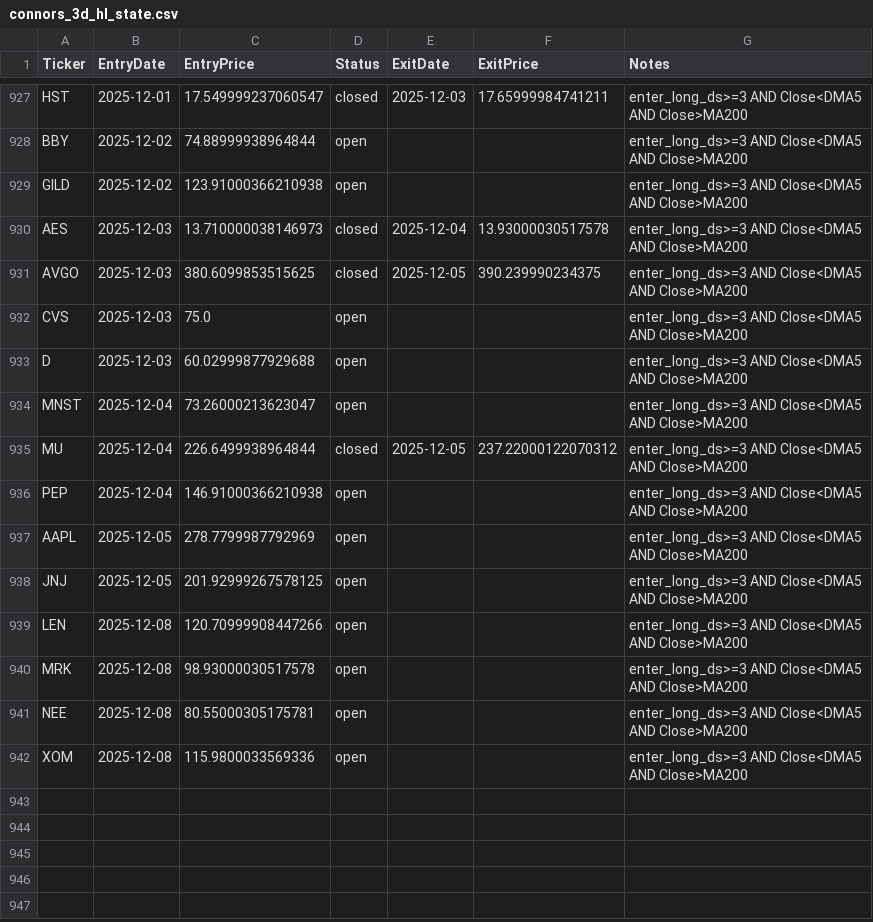
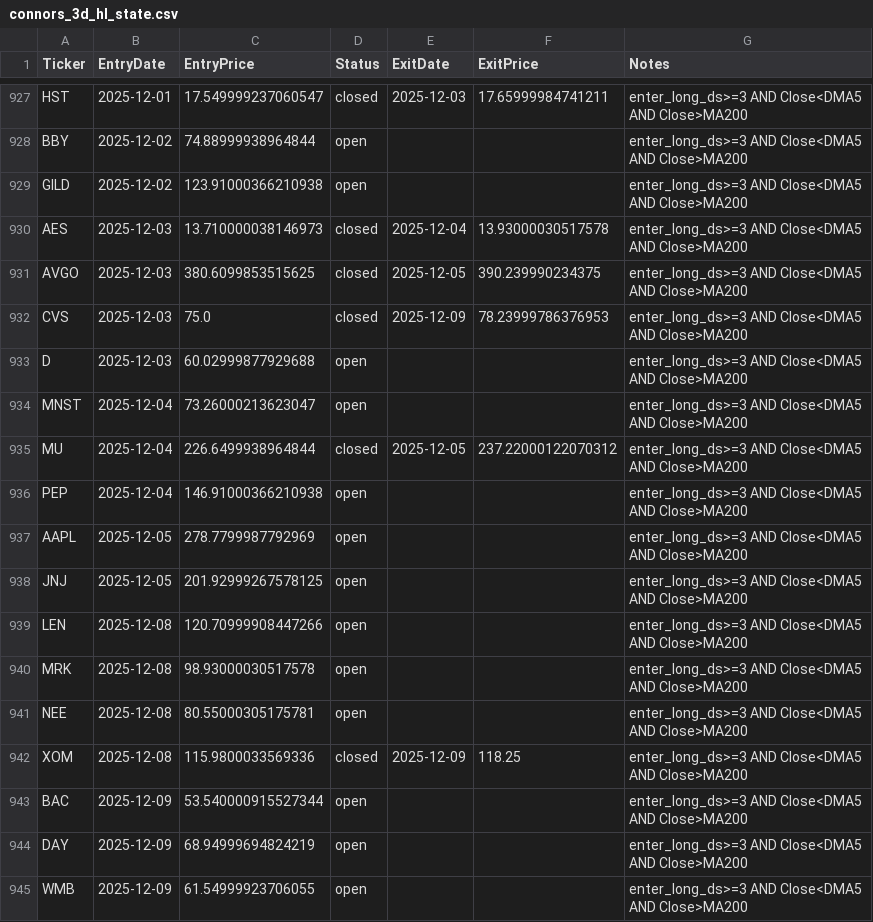
Before and after one commit to mpincus/swing-systems, a CSV file: state/connors_3d_hl_state.csv, drawn as a sheet; only a part is shown, gaps mark what is left out.

```diff
--- a/state/connors_3d_hl_state.csv
+++ b/state/connors_3d_hl_state.csv
@@ -931,3 +931,3 @@ AES,2025-12-03,13.710000038146973,closed,2025-12-04,13.93000030517578,enter_long
 AVGO,2025-12-03,380.6099853515625,closed,2025-12-05,390.239990234375,enter_long_ds>=3 AND Close<DMA5 AND Close>MA200
-CVS,2025-12-03,75.0,open,,,enter_long_ds>=3 AND Close<DMA5 AND Close>MA200
+CVS,2025-12-03,75.0,closed,2025-12-09,78.23999786376953,enter_long_ds>=3 AND Close<DMA5 AND Close>MA200
 D,2025-12-03,60.02999877929688,open,,,enter_long_ds>=3 AND Close<DMA5 AND Close>MA200
@@ -941,2 +941,5 @@ MRK,2025-12-08,98.93000030517578,open,,,enter_long_ds>=3 AND Close<DMA5 AND Clos
 NEE,2025-12-08,80.55000305175781,open,,,enter_long_ds>=3 AND Close<DMA5 AND Close>MA200
-XOM,2025-12-08,115.9800033569336,open,,,enter_long_ds>=3 AND Close<DMA5 AND Close>MA200
+XOM,2025-12-08,115.9800033569336,closed,2025-12-09,118.25,enter_long_ds>=3 AND Close<DMA5 AND Close>MA200
+BAC,2025-12-09,53.540000915527344,open,,,enter_long_ds>=3 AND Close<DMA5 AND Close>MA200
+DAY,2025-12-09,68.94999694824219,open,,,enter_long_ds>=3 AND Close<DMA5 AND Close>MA200
+WMB,2025-12-09,61.54999923706055,open,,,enter_long_ds>=3 AND Close<DMA5 AND Close>MA200
```
Also changed, not shown: 9 other files.
